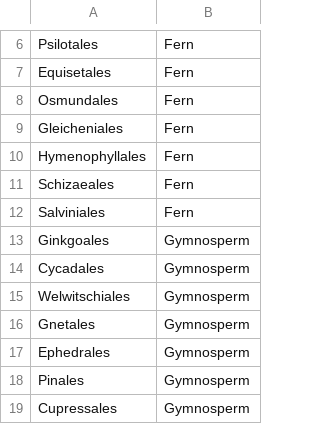
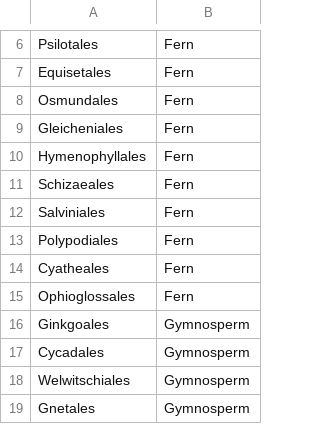
Before and after one commit to richfitz/wood, a CSV file: high-level-taxonomy.csv, drawn as a sheet; only a part is shown, gaps mark what is left out; the shorter side is filled out with more unchanged rows.

Commit message:
After much wrangling, tree ferns (plus several other groups) now on tree.

```diff
--- a/high-level-taxonomy.csv
+++ b/high-level-taxonomy.csv
@@ -12,2 +12,5 @@ Schizaeales,Fern
 Salviniales,Fern
+Polypodiales,Fern
+Cyatheales,Fern
+Ophioglossales,Fern
 Ginkgoales,Gymnosperm
```
Also changed, not shown: 1 other file.
